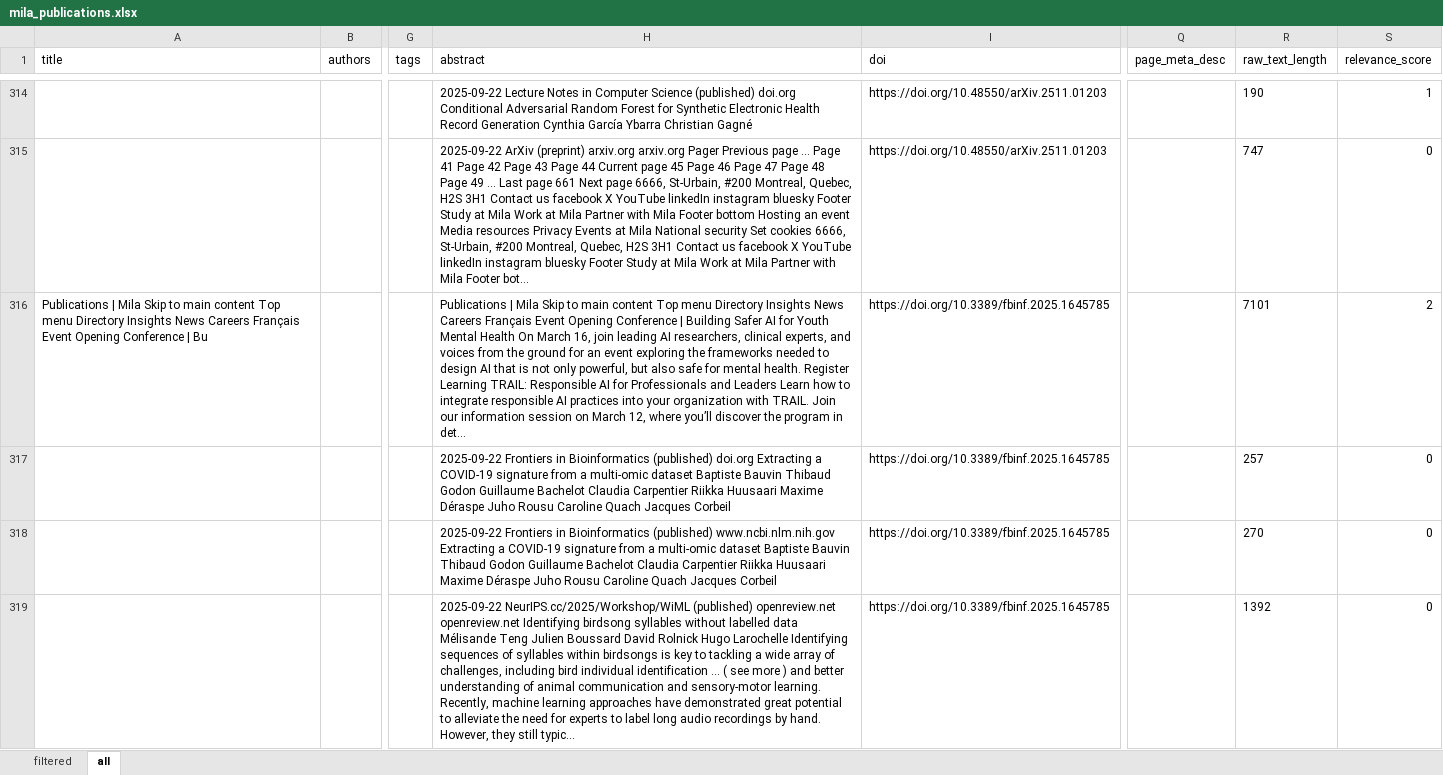
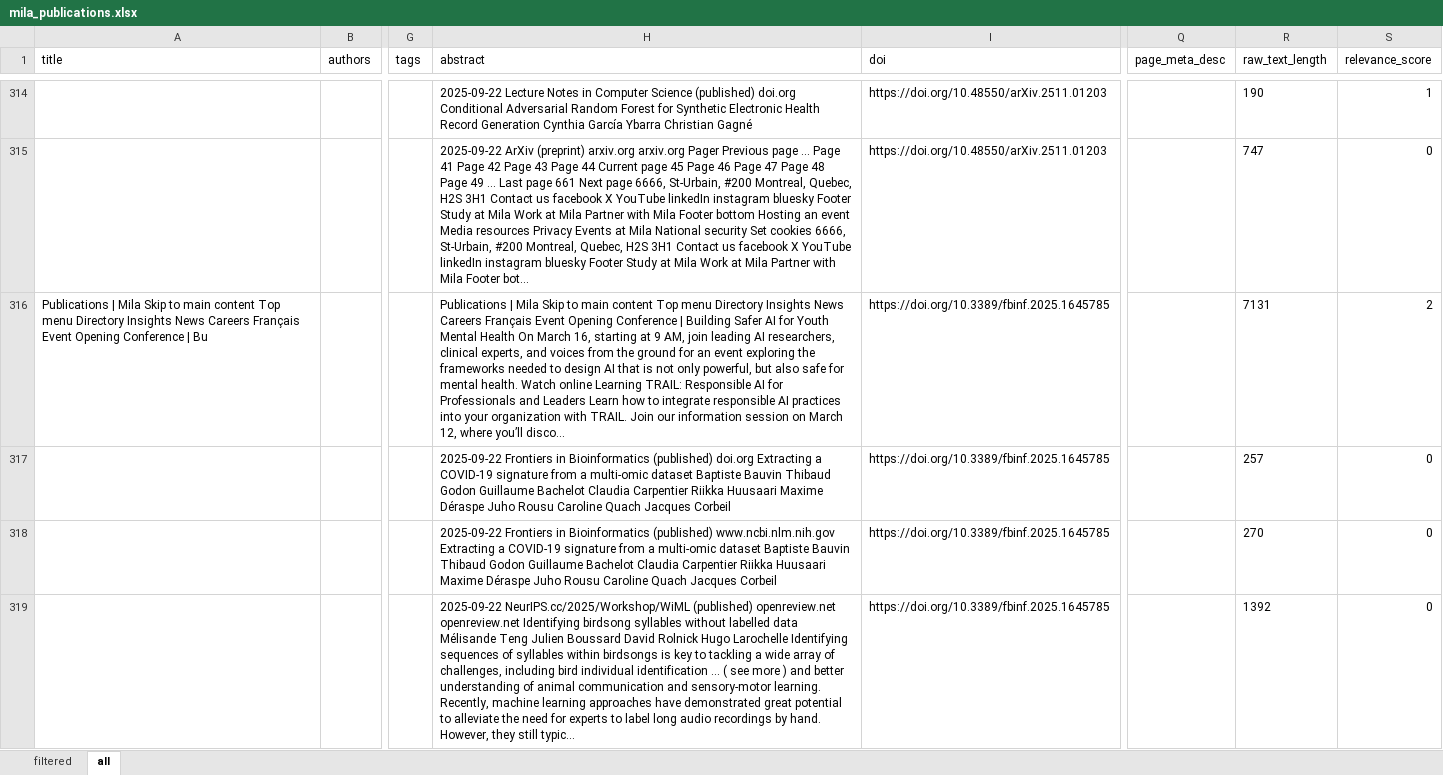
Before and after one commit to mjab06/Veille_Tech_MILA, an Excel workbook: data/mila_publications.xlsx, sheet all, drawn as a sheet; only a part is shown, gaps mark what is left out; values as stored, in another font and other column widths than the file's, no borders; the diff covers the shown part only; the diff names each change by its address in the sheet, - before the commit and + after, or states it on an @@ line.

```diff
--- a/data/mila_publications.xlsx (sheet all)
+++ b/data/mila_publications.xlsx (sheet all)
-H316 (abstract): …March 16, join leading AI researchers, clinical experts, and voices from the ground for an event exploring the frameworks needed to design AI that is not only powerful, but also safe for mental health. Register Learning TRAIL: Responsible AI for Professionals and Leaders Learn how to integrate responsible AI practices into your organization with TRAIL. Join our information session on March 12, where you’ll discover the program in det…
+H316 (abstract): …March 16, starting at 9 AM, join leading AI researchers, clinical experts, and voices from the ground for an event exploring the frameworks needed to design AI that is not only powerful, but also safe for mental health. Watch online Learning TRAIL: Responsible AI for Professionals and Leaders Learn how to integrate responsible AI practices into your organization with TRAIL. Join our information session on March 12, where you’ll disco…
-R316 (raw_text_length): 7101
+R316 (raw_text_length): 7131
```
Also changed, not shown: 238 edited cells elsewhere in this sheet, sheet filtered.
